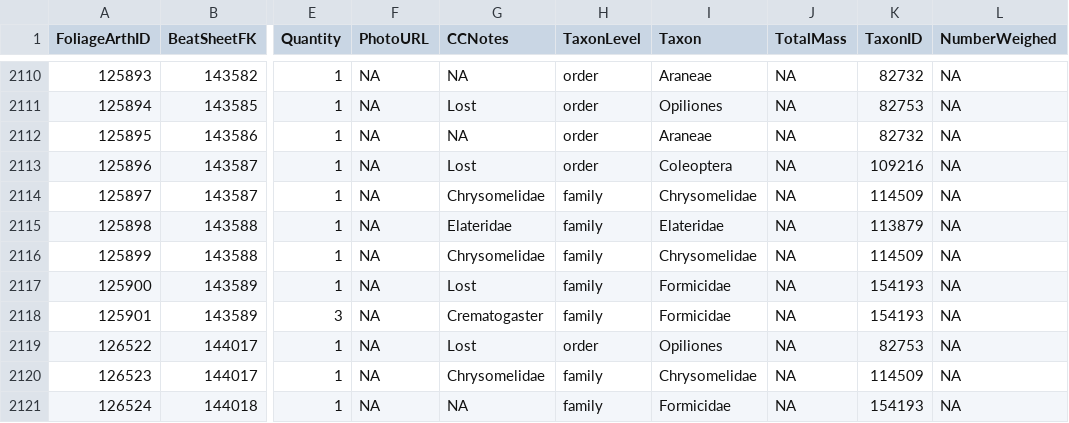
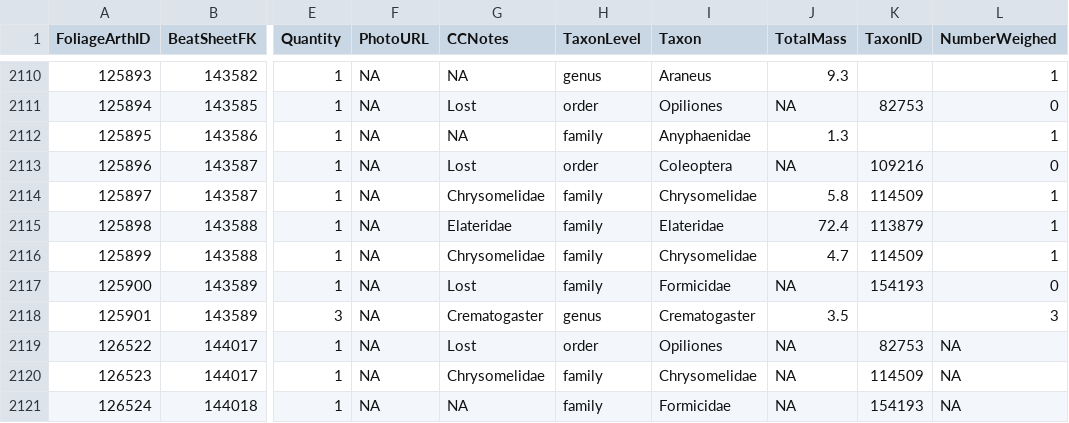
Before and after one commit to IREdwards27/arths-on-landscapes, a CSV file: data/foliagearths_2022-10-10.csv, drawn as a sheet; only a part is shown, gaps mark what is left out; the diff covers the shown part only; the diff names each change by its address in the sheet, - before the commit and + after, or states it on an @@ line.

```diff
--- a/data/foliagearths_2022-10-10.csv
+++ b/data/foliagearths_2022-10-10.csv
-H2110 (TaxonLevel): order
+H2110 (TaxonLevel): genus
-I2110 (Taxon): Araneae
+I2110 (Taxon): Araneus
-J2110 (TotalMass): NA
+J2110 (TotalMass): 9.3
-K2110 (TaxonID): 82732
+K2110 (TaxonID): (empty)
-L2110 (NumberWeighed): NA
+L2110 (NumberWeighed): 1
-L2111 (NumberWeighed): NA
+L2111 (NumberWeighed): 0
-H2112 (TaxonLevel): order
+H2112 (TaxonLevel): family
-I2112 (Taxon): Araneae
+I2112 (Taxon): Anyphaenidae
-J2112 (TotalMass): NA
+J2112 (TotalMass): 1.3
-K2112 (TaxonID): 82732
+K2112 (TaxonID): (empty)
-L2112 (NumberWeighed): NA
+L2112 (NumberWeighed): 1
-L2113 (NumberWeighed): NA
+L2113 (NumberWeighed): 0
-J2114 (TotalMass): NA
+J2114 (TotalMass): 5.8
-L2114:L2116 (NumberWeighed): NA
+L2114:L2116 (NumberWeighed): 1
-J2115 (TotalMass): NA
+J2115 (TotalMass): 72.4
-J2116 (TotalMass): NA
+J2116 (TotalMass): 4.7
-L2117 (NumberWeighed): NA
+L2117 (NumberWeighed): 0
-H2118 (TaxonLevel): family
+H2118 (TaxonLevel): genus
-I2118 (Taxon): Formicidae
+I2118 (Taxon): Crematogaster
-J2118 (TotalMass): NA
+J2118 (TotalMass): 3.5
-K2118 (TaxonID): 154193
+K2118 (TaxonID): (empty)
-L2118 (NumberWeighed): NA
+L2118 (NumberWeighed): 3
```
Also changed, not shown: 38 edited cells elsewhere in this file, data/beatsheets_2022-08-16.csv.
